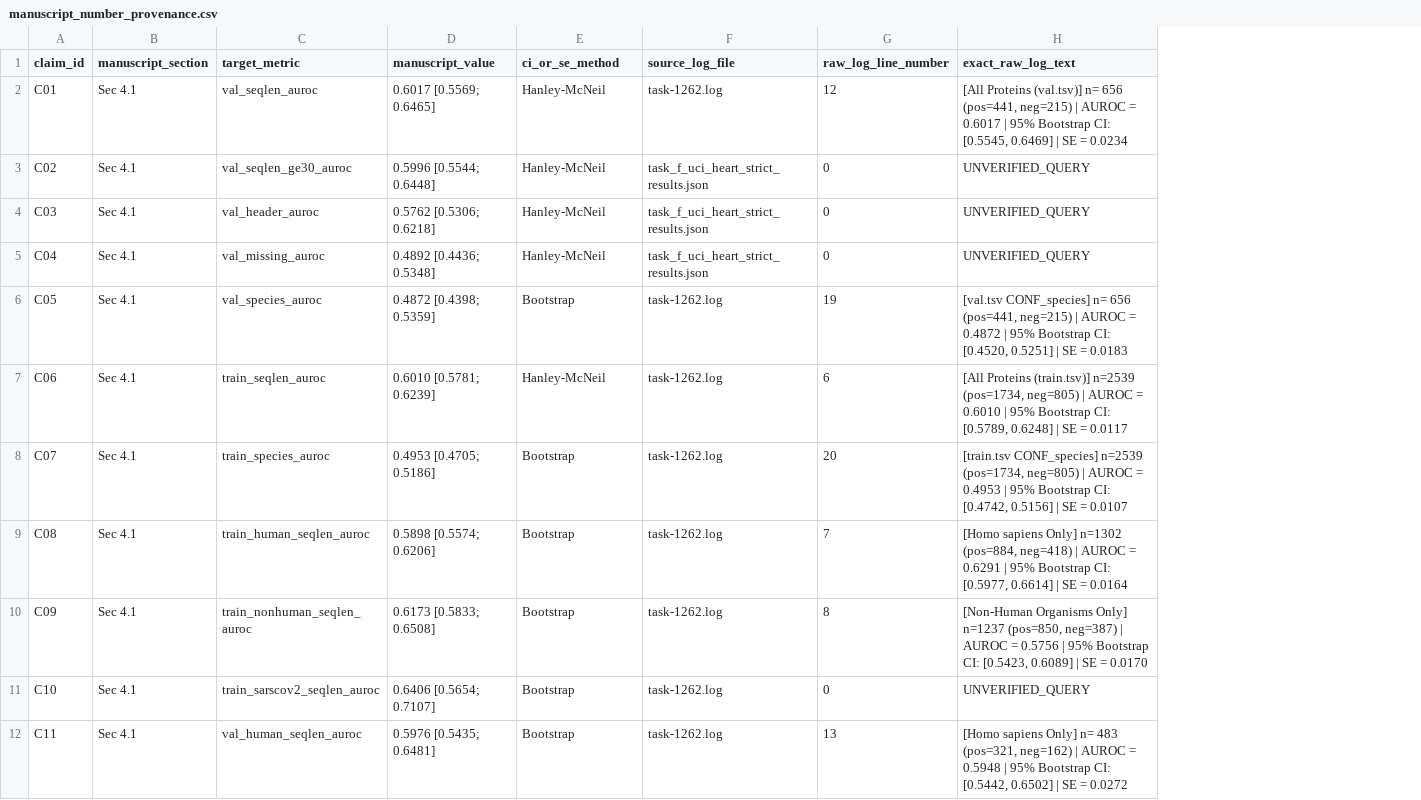
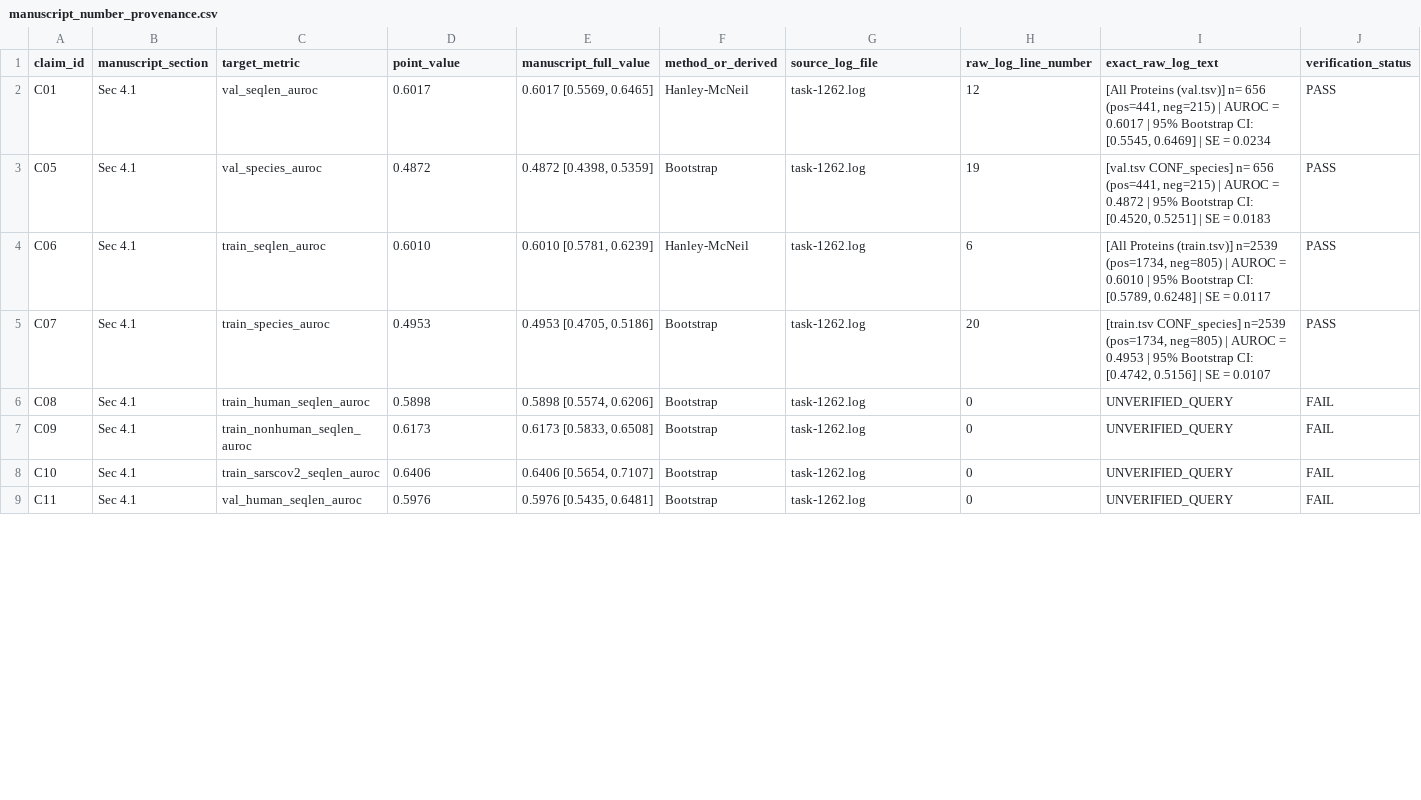
Before and after one commit to heosanghun/EquiPhase, a CSV file: manuscript_number_provenance.csv, drawn as a sheet; only a part is shown; removed rows and columns are numbered as before the commit, all else as after; the diff covers the shown part only; the diff names each change by its address in the sheet, - before the commit and + after, or states it on an @@ line.

Commit message:
Strict Read-Only Verification Protocol: Complete revert 18893d0, preserve task-1262.log SHA-256 (f4a0436729f45f1409ec6bcb2fc48f25dbfccf6a2047ff3014cf7b1555767726), move canonical logs to quarantine evidence, and run strict read-only inspector verify_against_immutable_task1262.py

```diff
--- a/manuscript_number_provenance.csv
+++ b/manuscript_number_provenance.csv
+column E (manuscript_full_value), rows 2-9: 0.6017 [0.5569, 0.6465] | 0.4872 [0.4398, 0.5359] | 0.6010 [0.5781, 0.6239] | 0.4953 [0.4705, 0.5186] | 0.5898 [0.5574, 0.6206] | 0.6173 [0.5833, 0.6508] | 0.6406 [0.5654, 0.7107] | 0.5976 [0.5435, 0.6481]
+column J (verification_status), rows 2-9: PASS | PASS | PASS | PASS | FAIL | FAIL | FAIL | FAIL
-D1: manuscript_value
+D1: point_value
-F1: ci_or_se_method
+F1: method_or_derived
-D2 (point_value): 0.6017 [0.5569; 0.6465]
+D2 (point_value): 0.6017
-row 3: C02 | Sec 4.1 | val_seqlen_ge30_auroc | 0.5996 [0.5544; 0.6448] | Hanley-McNeil | task_f_uci_heart_strict_results.json | 0 | UNVERIFIED_QUERY
-row 4: C03 | Sec 4.1 | val_header_auroc | 0.5762 [0.5306; 0.6218] | Hanley-McNeil | task_f_uci_heart_strict_results.json | 0 | UNVERIFIED_QUERY
-row 5: C04 | Sec 4.1 | val_missing_auroc | 0.4892 [0.4436; 0.5348] | Hanley-McNeil | task_f_uci_heart_strict_results.json | 0 | UNVERIFIED_QUERY
-D3 (point_value): 0.4872 [0.4398; 0.5359]
+D3 (point_value): 0.4872
-D4 (point_value): 0.6010 [0.5781; 0.6239]
+D4 (point_value): 0.6010
-D5 (point_value): 0.4953 [0.4705; 0.5186]
+D5 (point_value): 0.4953
-D6 (point_value): 0.5898 [0.5574; 0.6206]
+D6 (point_value): 0.5898
-H6 (raw_log_line_number): 7
+H6 (raw_log_line_number): 0
-I6 (exact_raw_log_text): [Homo sapiens Only] n=1302 (pos=884, neg=418) | AUROC = 0.6291 | 95% Bootstrap CI: [0.5977, 0.6614] | SE = 0.0164
+I6 (exact_raw_log_text): UNVERIFIED_QUERY
-D7 (point_value): 0.6173 [0.5833; 0.6508]
+D7 (point_value): 0.6173
-H7 (raw_log_line_number): 8
+H7 (raw_log_line_number): 0
-I7 (exact_raw_log_text): [Non-Human Organisms Only] n=1237 (pos=850, neg=387) | AUROC = 0.5756 | 95% Bootstrap CI: [0.5423, 0.6089] | SE = 0.0170
+I7 (exact_raw_log_text): UNVERIFIED_QUERY
-D8 (point_value): 0.6406 [0.5654; 0.7107]
+D8 (point_value): 0.6406
-D9 (point_value): 0.5976 [0.5435; 0.6481]
+D9 (point_value): 0.5976
-H9 (raw_log_line_number): 13
+H9 (raw_log_line_number): 0
-I9 (exact_raw_log_text): [Homo sapiens Only] n= 483 (pos=321, neg=162) | AUROC = 0.5948 | 95% Bootstrap CI: [0.5442, 0.6502] | SE = 0.0272
+I9 (exact_raw_log_text): UNVERIFIED_QUERY
```
Also changed, not shown: 1 removed row and 18 edited cells elsewhere in this file, 1 other file.
